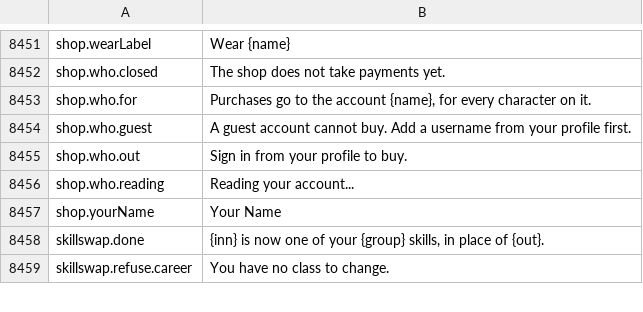
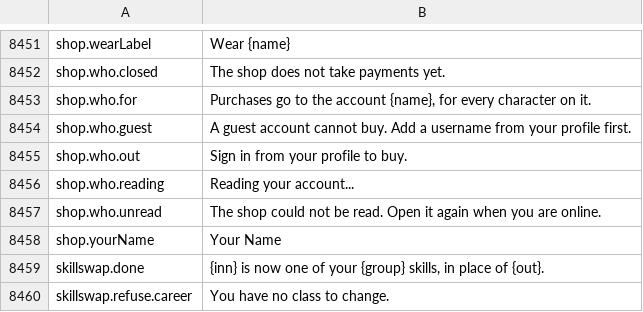
Before and after one commit to Lattymoy/daggerfall-js-source, a CSV file: locales/en/Port_Strings.csv, drawn as a sheet; only a part is shown, gaps mark what is left out.

```diff
--- a/locales/en/Port_Strings.csv
+++ b/locales/en/Port_Strings.csv
@@ -8458,2 +8458,3 @@ shop.who.out,"Sign in from your profile to buy."
 shop.who.reading,"Reading your account..."
+shop.who.unread,"The shop could not be read. Open it again when you are online."
 shop.yourName,"Your Name"
```
Also changed, not shown: 5 other files.
